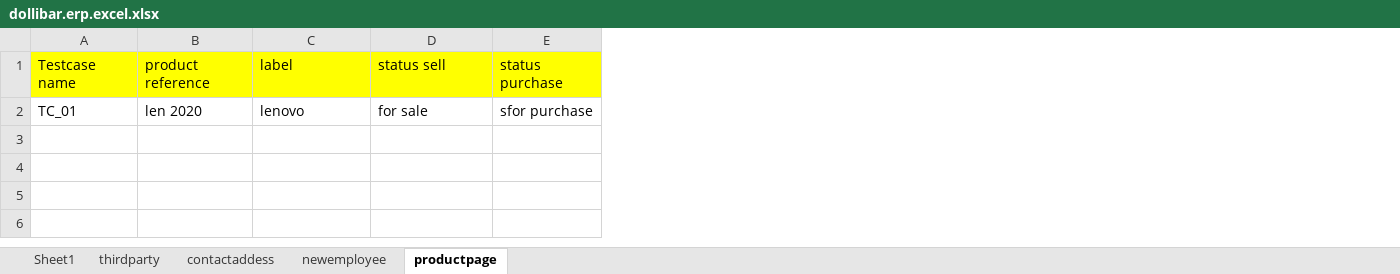
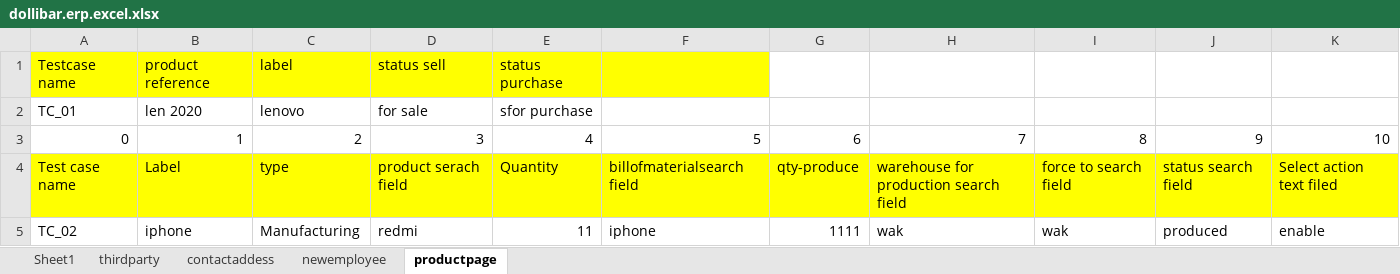
Before and after one commit to ramesh123-tech/dollibar_project, an Excel workbook: DOLLIBAR_Project/src/main/resources/propertyFile/dollibar.erp.excel.xlsx, sheet productpage, drawn as a sheet; values as stored, in another font and other column widths than the file's, no borders; the diff names each change by its address in the sheet, - before the commit and + after, or states it on an @@ line.

```diff
--- a/DOLLIBAR_Project/src/main/resources/propertyFile/dollibar.erp.excel.xlsx (sheet productpage)
+++ b/DOLLIBAR_Project/src/main/resources/propertyFile/dollibar.erp.excel.xlsx (sheet productpage)
+column F, empty
+column G, empty
+column H, empty
+column I, empty
+column J, empty
+column K, empty
+row 3: 0 | 1 | 2 | 3 | 4 | 5 | 6 | 7 | 8 | 9 | 10
+row 4: Test case name | Label | type | product serach field | Quantity | billofmaterialsearch field | qty-produce | warehouse for production search field | force to search field | status search field | Select action text filed
+row 5: TC_02 | iphone | Manufacturing | redmi | 11 | iphone | 1111 | wak | wak | produced | enable
```
Also changed, not shown: 27 other files.
